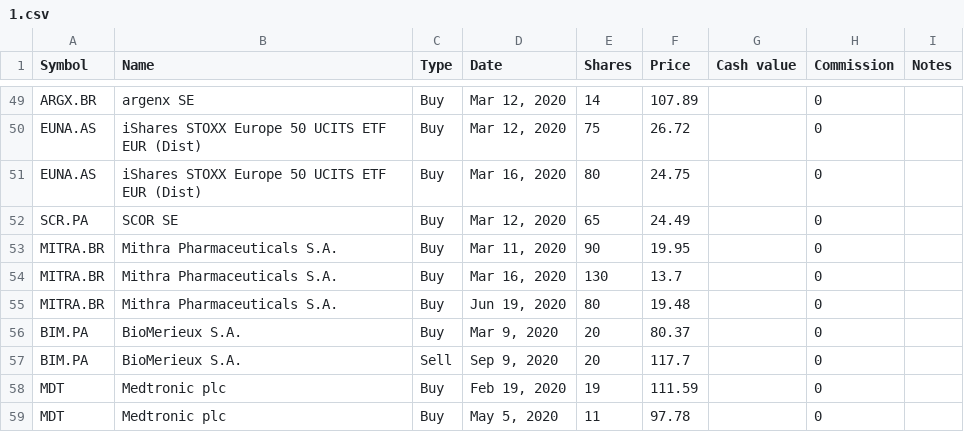
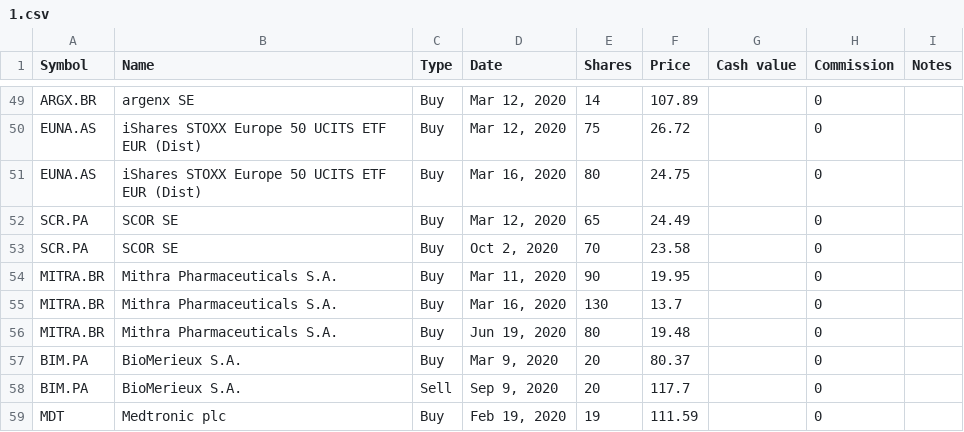
Before and after one commit to lionelschiepers/MyStock, a CSV file: MyStockWeb/Data/1.csv, drawn as a sheet; only a part is shown, gaps mark what is left out; the shorter side is filled out with more unchanged rows.

Commit message:
increased scor
increased scor

```diff
--- a/MyStockWeb/Data/1.csv
+++ b/MyStockWeb/Data/1.csv
@@ -52,2 +52,3 @@ EUNA.AS,iShares STOXX Europe 50 UCITS ETF EUR (Dist),Buy,"Mar 16, 2020",80,24.75
 SCR.PA,SCOR SE,Buy,"Mar 12, 2020",65,24.49,,0,
+SCR.PA,SCOR SE,Buy,"Oct 2, 2020",70,23.58,,0,
 MITRA.BR,Mithra Pharmaceuticals S.A.,Buy,"Mar 11, 2020",90,19.95,,0,
```
